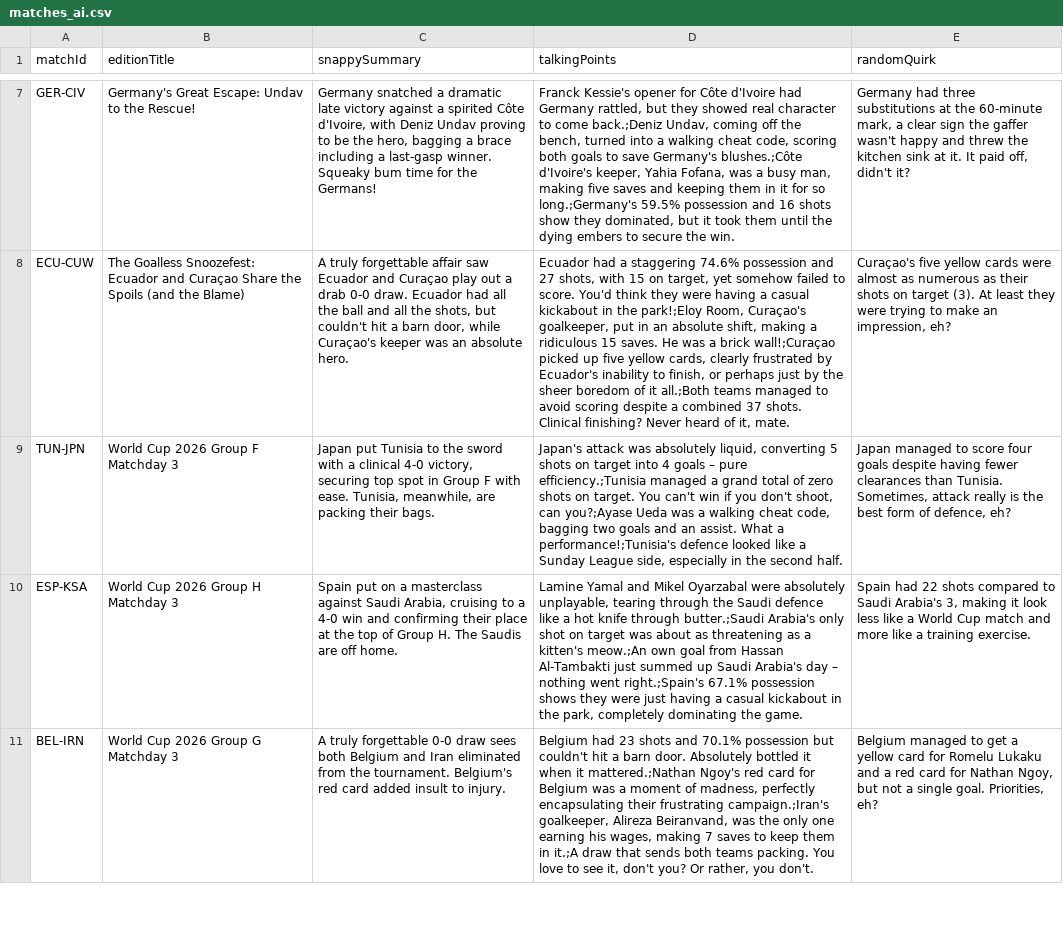
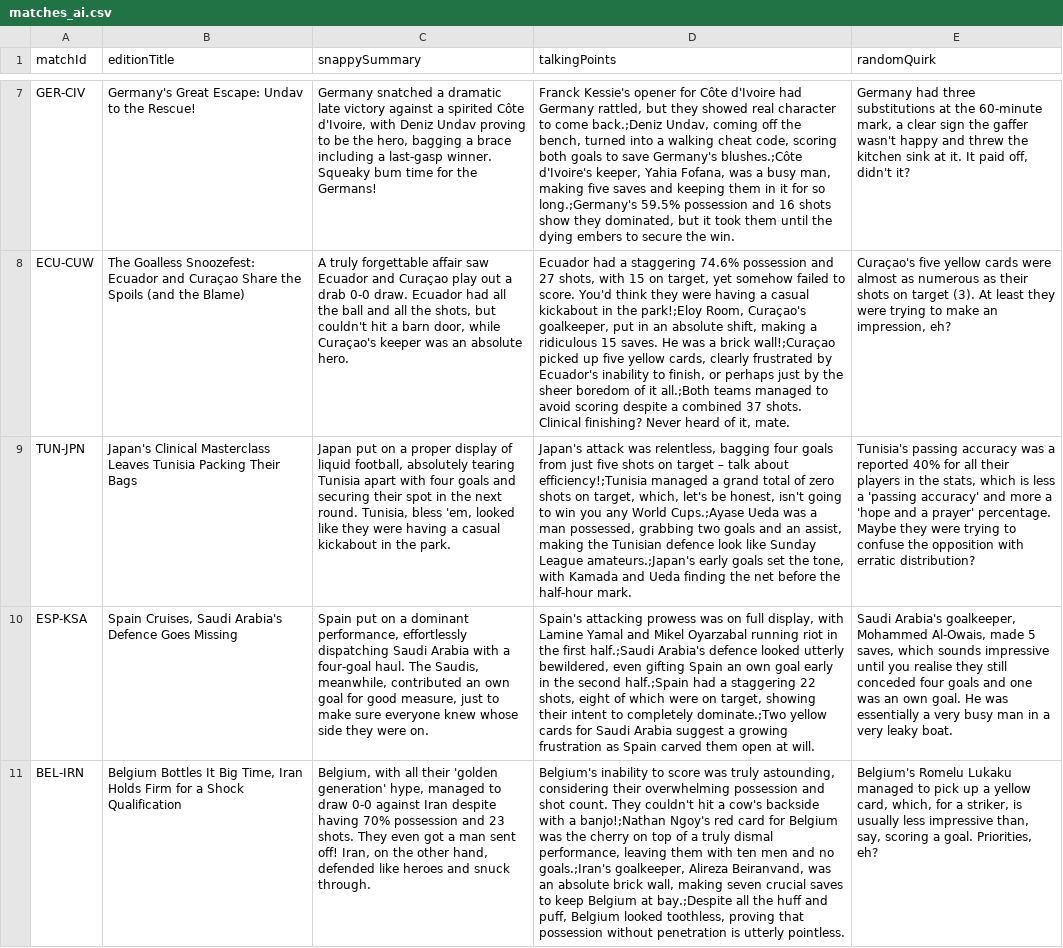
Before and after one commit to bhaisbhai/worldcup2026, a CSV file: public/assets/ai/csv/matches_ai.csv, drawn as a sheet; only a part is shown, gaps mark what is left out; the diff covers the shown part only; the diff names each change by its address in the sheet, - before the commit and + after, or states it on an @@ line.

```diff
--- a/public/assets/ai/csv/matches_ai.csv
+++ b/public/assets/ai/csv/matches_ai.csv
-B9 (editionTitle): World Cup 2026 Group F Matchday 3
+B9 (editionTitle): Japan's Clinical Masterclass Leaves Tunisia Packing Their Bags
-C9 (snappySummary): Japan put Tunisia to the sword with a clinical 4-0 victory, securing top spot in Group F with ease. Tunisia, meanwhile, are packing their bags.
+C9 (snappySummary): Japan put on a proper display of liquid football, absolutely tearing Tunisia apart with four goals and securing their spot in the next round. Tunisia, bless 'em, looked like they were having a casual kickabout in the park.
-D9 (talkingPoints): …attack was absolutely liquid, converting 5 shots on target into 4 goals – pure efficiency.;Tunisia managed a grand total of zero shots on target. You can't win if you don't shoot, can you?;Ayase Ueda was a walking cheat code, bagging two goals and an assist. What a performance!;Tunisia's defence looked like a Sunday League side, especially in the second half.
+D9 (talkingPoints): …attack was relentless, bagging four goals from just five shots on target – talk about efficiency!;Tunisia managed a grand total of zero shots on target, which, let's be honest, isn't going to win you any World Cups.;Ayase Ueda was a man possessed, grabbing two goals and an assist, making the Tunisian defence look like Sunday League amateurs.;Japan's early goals set the tone, with Kamada and Ueda finding the net before the half-hour mark.
-E9 (randomQuirk): Japan managed to score four goals despite having fewer clearances than Tunisia. Sometimes, attack really is the best form of defence, eh?
+E9 (randomQuirk): Tunisia's passing accuracy was a reported 40% for all their players in the stats, which is less a 'passing accuracy' and more a 'hope and a prayer' percentage. Maybe they were trying to confuse the opposition with erratic distribution?
-B10 (editionTitle): World Cup 2026 Group H Matchday 3
+B10 (editionTitle): Spain Cruises, Saudi Arabia's Defence Goes Missing
-C10 (snappySummary): …on a masterclass against Saudi Arabia, cruising to a 4-0 win and confirming their place at the top of Group H. The Saudis are off home.
+C10 (snappySummary): …on a dominant performance, effortlessly dispatching Saudi Arabia with a four-goal haul. The Saudis, meanwhile, contributed an own goal for good measure, just to make sure everyone knew whose side they were on.
-D10 (talkingPoints): Lamine Yamal and Mikel Oyarzabal were absolutely unplayable, tearing through the Saudi defence like a hot knife through butter.;Saudi Arabia's only shot on target was about as threatening as a kitten's meow.;An own goal from Hassan Al-Tambakti just summed up Saudi Arabia's day – nothing went right.;Spain's 67.1% possession shows they were just having a casual kickabout in the park, completely dominating the game.
+D10 (talkingPoints): Spain's attacking prowess was on full display, with Lamine Yamal and Mikel Oyarzabal running riot in the first half.;Saudi Arabia's defence looked utterly bewildered, even gifting Spain an own goal early in the second half.;Spain had a staggering 22 shots, eight of which were on target, showing their intent to completely dominate.;Two yellow cards for Saudi Arabia suggest a growing frustration as Spain carved them open at will.
-E10 (randomQuirk): Spain had 22 shots compared to Saudi Arabia's 3, making it look less like a World Cup match and more like a training exercise.
+E10 (randomQuirk): Saudi Arabia's goalkeeper, Mohammed Al-Owais, made 5 saves, which sounds impressive until you realise they still conceded four goals and one was an own goal. He was essentially a very busy man in a very leaky boat.
-B11 (editionTitle): World Cup 2026 Group G Matchday 3
+B11 (editionTitle): Belgium Bottles It Big Time, Iran Holds Firm for a Shock Qualification
-C11 (snappySummary): A truly forgettable 0-0 draw sees both Belgium and Iran eliminated from the tournament. Belgium's red card added insult to injury.
+C11 (snappySummary): Belgium, with all their 'golden generation' hype, managed to draw 0-0 against Iran despite having 70% possession and 23 shots. They even got a man sent off! Iran, on the other hand, defended like heroes and snuck through.
-D11 (talkingPoints): Belgium had 23 shots and 70.1% possession but couldn't hit a barn door. Absolutely bottled it when it mattered.;Nathan Ngoy's red card for Belgium was a moment of madness, perfectly encapsulating their frustrating campaign.;Iran's goalkeeper, Alireza Beiranvand, was the only one earning his wages, making 7 saves to keep them in it.;A draw that sends both teams packing. You love to see it, don't you? Or rather, you don't.
+D11 (talkingPoints): Belgium's inability to score was truly astounding, considering their overwhelming possession and shot count. They couldn't hit a cow's backside with a banjo!;Nathan Ngoy's red card for Belgium was the cherry on top of a truly dismal performance, leaving them with ten men and no goals.;Iran's goalkeeper, Alireza Beiranvand, was an absolute brick wall, making seven crucial saves to keep Belgium at bay.;Despite all the huff and puff, Belgium looked toothless, proving that possession without penetration is utterly pointless.
-E11 (randomQuirk): Belgium managed to get a yellow card for Romelu Lukaku and a red card for Nathan Ngoy, but not a single goal. Priorities,…
+E11 (randomQuirk): Belgium's Romelu Lukaku managed to pick up a yellow card, which, for a striker, is usually less impressive than, say, scoring a goal. Priorities,…
```
Also changed, not shown: 8 edited cells elsewhere in this file, public/assets/ai/csv/days_ai.csv, public/assets/ai/csv/teams_ai.csv, 3 other files.
